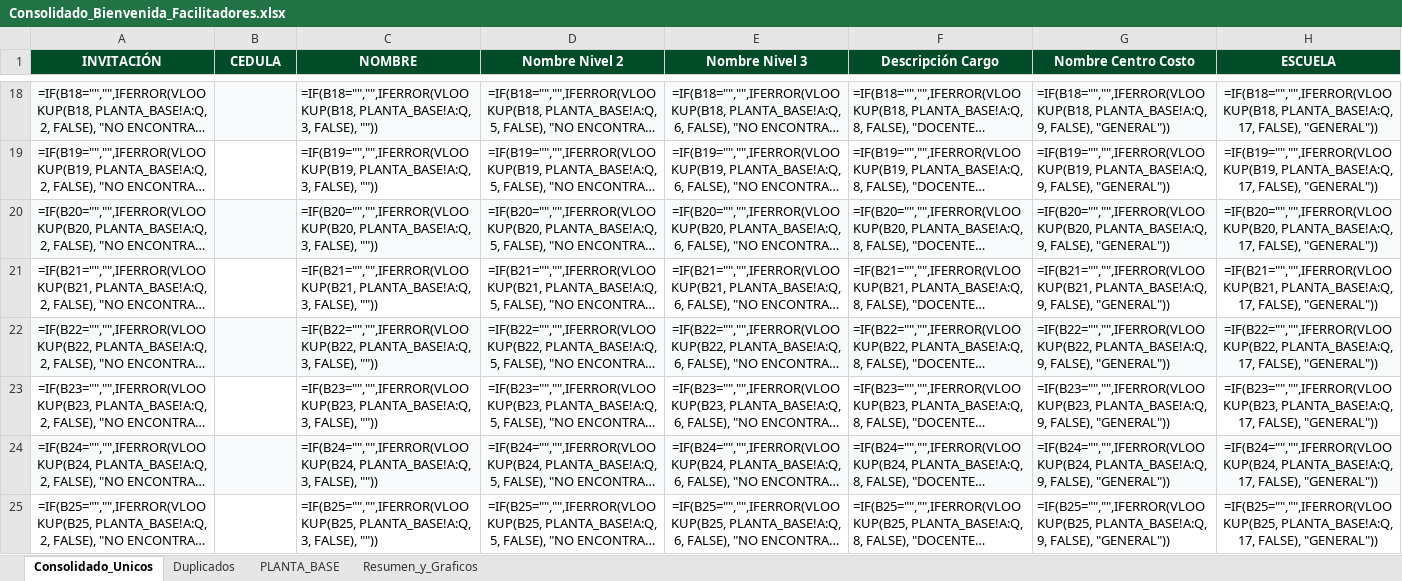
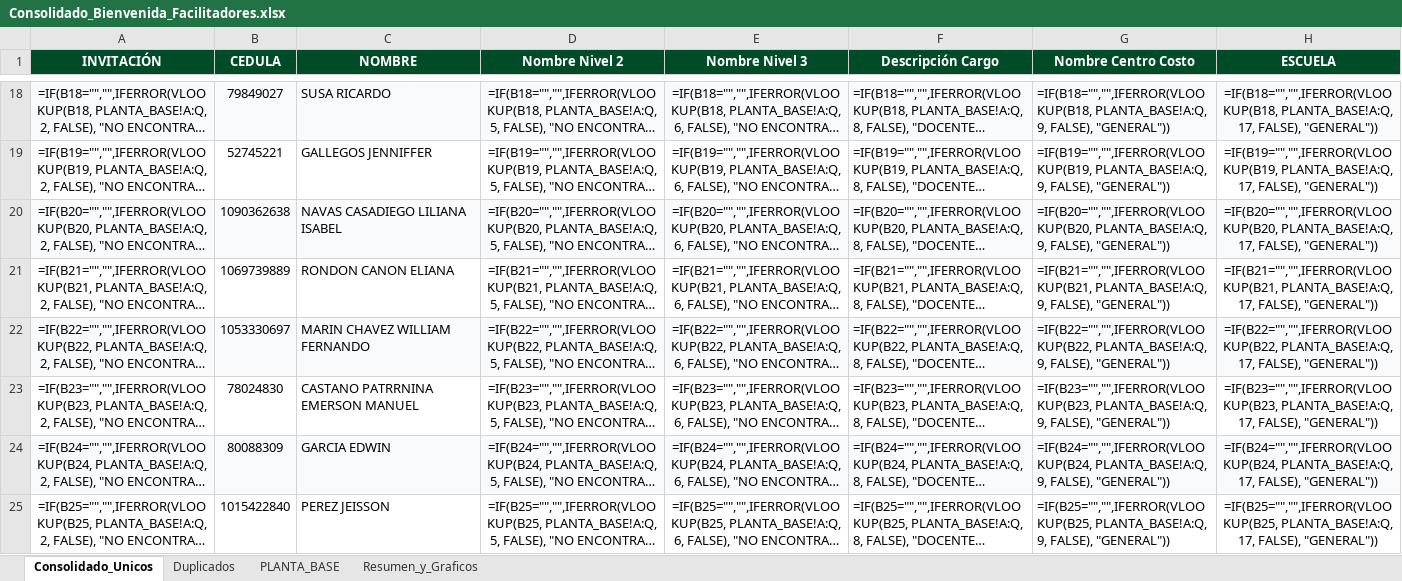
Before and after one commit to efi-cun/Cunectate_al_parche, an Excel workbook: Consolidado_Bienvenida_Facilitadores.xlsx, sheet Consolidado_Unicos, drawn as a sheet; only a part is shown, gaps mark what is left out; long unchanged cells end in …; values as stored, in another font and other column widths than the file's, no borders; formulas without a stored value are shown as written; the diff covers the shown part only; the diff names each change by its address in the sheet, - before the commit and + after, or states it on an @@ line.

```diff
--- a/Consolidado_Bienvenida_Facilitadores.xlsx (sheet Consolidado_Unicos)
+++ b/Consolidado_Bienvenida_Facilitadores.xlsx (sheet Consolidado_Unicos)
-B18 (CEDULA): (empty)
+B18 (CEDULA): 79849027
-C18 (NOMBRE): =IF(B18="","",IFERROR(VLOOKUP(B18, PLANTA_BASE!A:Q, 3, FALSE), ""))
+C18 (NOMBRE): SUSA RICARDO
-B19 (CEDULA): (empty)
+B19 (CEDULA): 52745221
-C19 (NOMBRE): =IF(B19="","",IFERROR(VLOOKUP(B19, PLANTA_BASE!A:Q, 3, FALSE), ""))
+C19 (NOMBRE): GALLEGOS JENNIFFER
-B20 (CEDULA): (empty)
+B20 (CEDULA): 1090362638
-C20 (NOMBRE): =IF(B20="","",IFERROR(VLOOKUP(B20, PLANTA_BASE!A:Q, 3, FALSE), ""))
+C20 (NOMBRE): NAVAS CASADIEGO LILIANA ISABEL
-B21 (CEDULA): (empty)
+B21 (CEDULA): 1069739889
-C21 (NOMBRE): =IF(B21="","",IFERROR(VLOOKUP(B21, PLANTA_BASE!A:Q, 3, FALSE), ""))
+C21 (NOMBRE): RONDON CANON ELIANA
-B22 (CEDULA): (empty)
+B22 (CEDULA): 1053330697
-C22 (NOMBRE): =IF(B22="","",IFERROR(VLOOKUP(B22, PLANTA_BASE!A:Q, 3, FALSE), ""))
+C22 (NOMBRE): MARIN CHAVEZ WILLIAM FERNANDO
-B23 (CEDULA): (empty)
+B23 (CEDULA): 78024830
-C23 (NOMBRE): =IF(B23="","",IFERROR(VLOOKUP(B23, PLANTA_BASE!A:Q, 3, FALSE), ""))
+C23 (NOMBRE): CASTANO PATRRNINA EMERSON MANUEL
-B24 (CEDULA): (empty)
+B24 (CEDULA): 80088309
-C24 (NOMBRE): =IF(B24="","",IFERROR(VLOOKUP(B24, PLANTA_BASE!A:Q, 3, FALSE), ""))
+C24 (NOMBRE): GARCIA EDWIN
-B25 (CEDULA): (empty)
+B25 (CEDULA): 1015422840
-C25 (NOMBRE): =IF(B25="","",IFERROR(VLOOKUP(B25, PLANTA_BASE!A:Q, 3, FALSE), ""))
+C25 (NOMBRE): PEREZ JEISSON
```
Also changed, not shown: 742 edited cells elsewhere in this sheet, sheet Duplicados, sheet Resumen_y_Graficos, charts or pictures, 6 other files.
